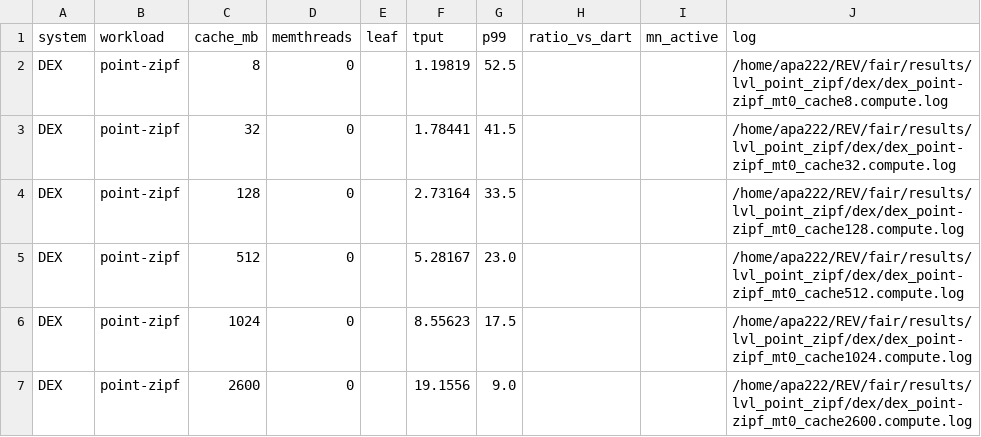
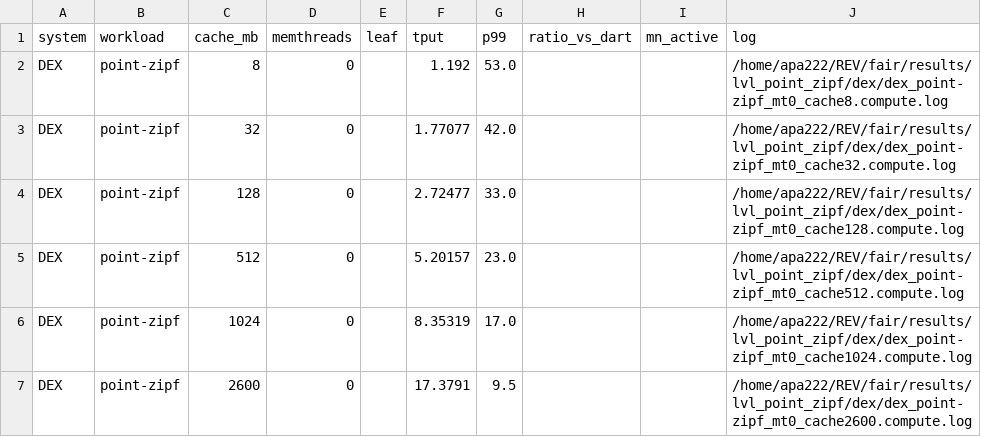
Before and after one commit to AbhiramPrasanna/REV, a CSV file: fair/results/lvl_point_zipf/fair_all.csv, drawn as a sheet.

```diff
--- a/fair/results/lvl_point_zipf/fair_all.csv
+++ b/fair/results/lvl_point_zipf/fair_all.csv
@@ -1,7 +1,7 @@
 system,workload,cache_mb,memthreads,leaf,tput,p99,ratio_vs_dart,mn_active,log
-DEX,point-zipf,8,0,,1.19819,52.5,,,/home/apa222/REV/fair/results/lvl_point_zipf/dex/dex_point-zipf_mt0_cache8.compute.log
-DEX,point-zipf,32,0,,1.78441,41.5,,,/home/apa222/REV/fair/results/lvl_point_zipf/dex/dex_point-zipf_mt0_cache32.compute.log
-DEX,point-zipf,128,0,,2.73164,33.5,,,/home/apa222/REV/fair/results/lvl_point_zipf/dex/dex_point-zipf_mt0_cache128.compute.log
-DEX,point-zipf,512,0,,5.28167,23.0,,,/home/apa222/REV/fair/results/lvl_point_zipf/dex/dex_point-zipf_mt0_cache512.compute.log
-DEX,point-zipf,1024,0,,8.55623,17.5,,,/home/apa222/REV/fair/results/lvl_point_zipf/dex/dex_point-zipf_mt0_cache1024.compute.log
-DEX,point-zipf,2600,0,,19.1556,9.0,,,/home/apa222/REV/fair/results/lvl_point_zipf/dex/dex_point-zipf_mt0_cache2600.compute.log
+DEX,point-zipf,8,0,,1.192,53.0,,,/home/apa222/REV/fair/results/lvl_point_zipf/dex/dex_point-zipf_mt0_cache8.compute.log
+DEX,point-zipf,32,0,,1.77077,42.0,,,/home/apa222/REV/fair/results/lvl_point_zipf/dex/dex_point-zipf_mt0_cache32.compute.log
+DEX,point-zipf,128,0,,2.72477,33.0,,,/home/apa222/REV/fair/results/lvl_point_zipf/dex/dex_point-zipf_mt0_cache128.compute.log
+DEX,point-zipf,512,0,,5.20157,23.0,,,/home/apa222/REV/fair/results/lvl_point_zipf/dex/dex_point-zipf_mt0_cache512.compute.log
+DEX,point-zipf,1024,0,,8.35319,17.0,,,/home/apa222/REV/fair/results/lvl_point_zipf/dex/dex_point-zipf_mt0_cache1024.compute.log
+DEX,point-zipf,2600,0,,17.3791,9.5,,,/home/apa222/REV/fair/results/lvl_point_zipf/dex/dex_point-zipf_mt0_cache2600.compute.log
```
Also changed, not shown: fair/results/lvl_point_uniform/dex/dex_compute.csv, fair/results/lvl_point_zipf/dex/dex_compute.csv, 25 other files.
